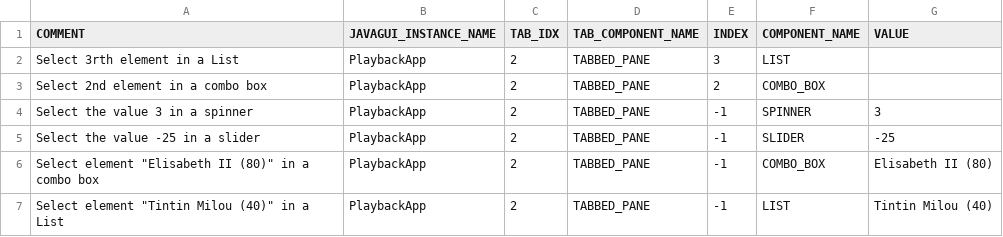
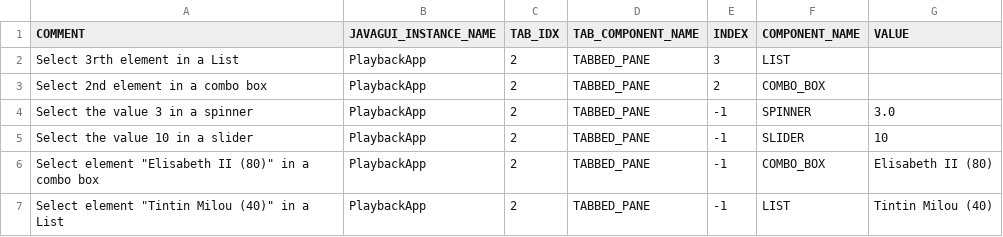
Before and after one commit to qspin/qtaste, a CSV file: demo/TestSuites/PlayBack/Selection/TestData.csv, drawn as a sheet.

Commit message:
Issue #67: Add functionality to get the currentSelectedItem

```diff
--- a/demo/TestSuites/PlayBack/Selection/TestData.csv
+++ b/demo/TestSuites/PlayBack/Selection/TestData.csv
@@ -3,4 +3,4 @@ Select 3rth element in a List;PlaybackApp;2;TABBED_PANE;3;LIST;
 Select 2nd element in a combo box;PlaybackApp;2;TABBED_PANE;2;COMBO_BOX;
-Select the value 3 in a spinner;PlaybackApp;2;TABBED_PANE;-1;SPINNER;3
-Select the value -25 in a slider;PlaybackApp;2;TABBED_PANE;-1;SLIDER;-25
+Select the value 3 in a spinner;PlaybackApp;2;TABBED_PANE;-1;SPINNER;3.0
+Select the value 10 in a slider;PlaybackApp;2;TABBED_PANE;-1;SLIDER;10
 Select element "Elisabeth II (80)" in a combo box;PlaybackApp;2;TABBED_PANE;-1;COMBO_BOX;Elisabeth II (80)
```
Also changed, not shown: 7 other files.
